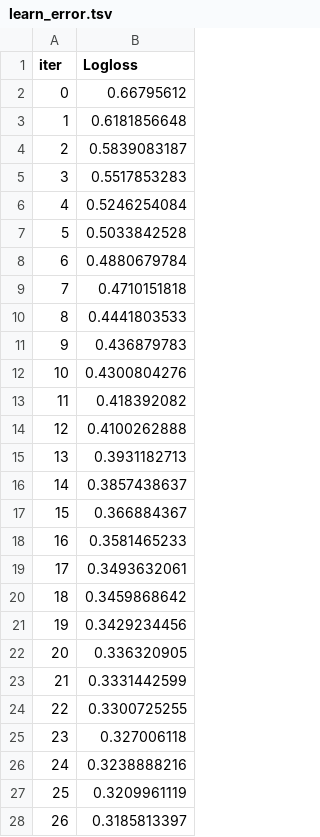
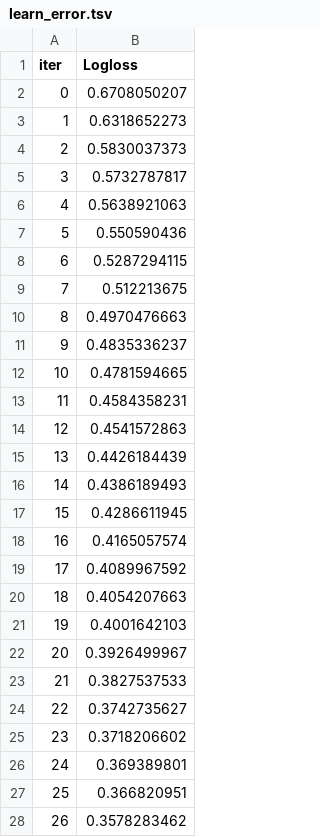
Before and after one commit to PhKah/ML-Project, a TSV file: catboost_info/learn_error.tsv, drawn as a sheet; only a part is shown; the diff covers the shown part only.

```diff
--- a/catboost_info/learn_error.tsv
+++ b/catboost_info/learn_error.tsv
@@ -1,28 +1,28 @@
 iter	Logloss
-0	0.66795612
-1	0.6181856648
-2	0.5839083187
-3	0.5517853283
-4	0.5246254084
-5	0.5033842528
-6	0.4880679784
-7	0.4710151818
-8	0.4441803533
-9	0.436879783
-10	0.4300804276
-11	0.418392082
-12	0.4100262888
-13	0.3931182713
-14	0.3857438637
-15	0.366884367
-16	0.3581465233
-17	0.3493632061
-18	0.3459868642
-19	0.3429234456
-20	0.336320905
-21	0.3331442599
-22	0.3300725255
-23	0.327006118
-24	0.3238888216
-25	0.3209961119
-26	0.3185813397
+0	0.6708050207
+1	0.6318652273
+2	0.5830037373
+3	0.5732787817
+4	0.5638921063
+5	0.550590436
+6	0.5287294115
+7	0.512213675
+8	0.4970476663
+9	0.4835336237
+10	0.4781594665
+11	0.4584358231
+12	0.4541572863
+13	0.4426184439
+14	0.4386189493
+15	0.4286611945
+16	0.4165057574
+17	0.4089967592
+18	0.4054207663
+19	0.4001642103
+20	0.3926499967
+21	0.3827537533
+22	0.3742735627
+23	0.3718206602
+24	0.369389801
+25	0.366820951
+26	0.3578283462
```
Also changed, not shown: 73 edited cells elsewhere in this file, Data/modeling_results_val.csv, catboost_info/time_left.tsv, 11 other files.
